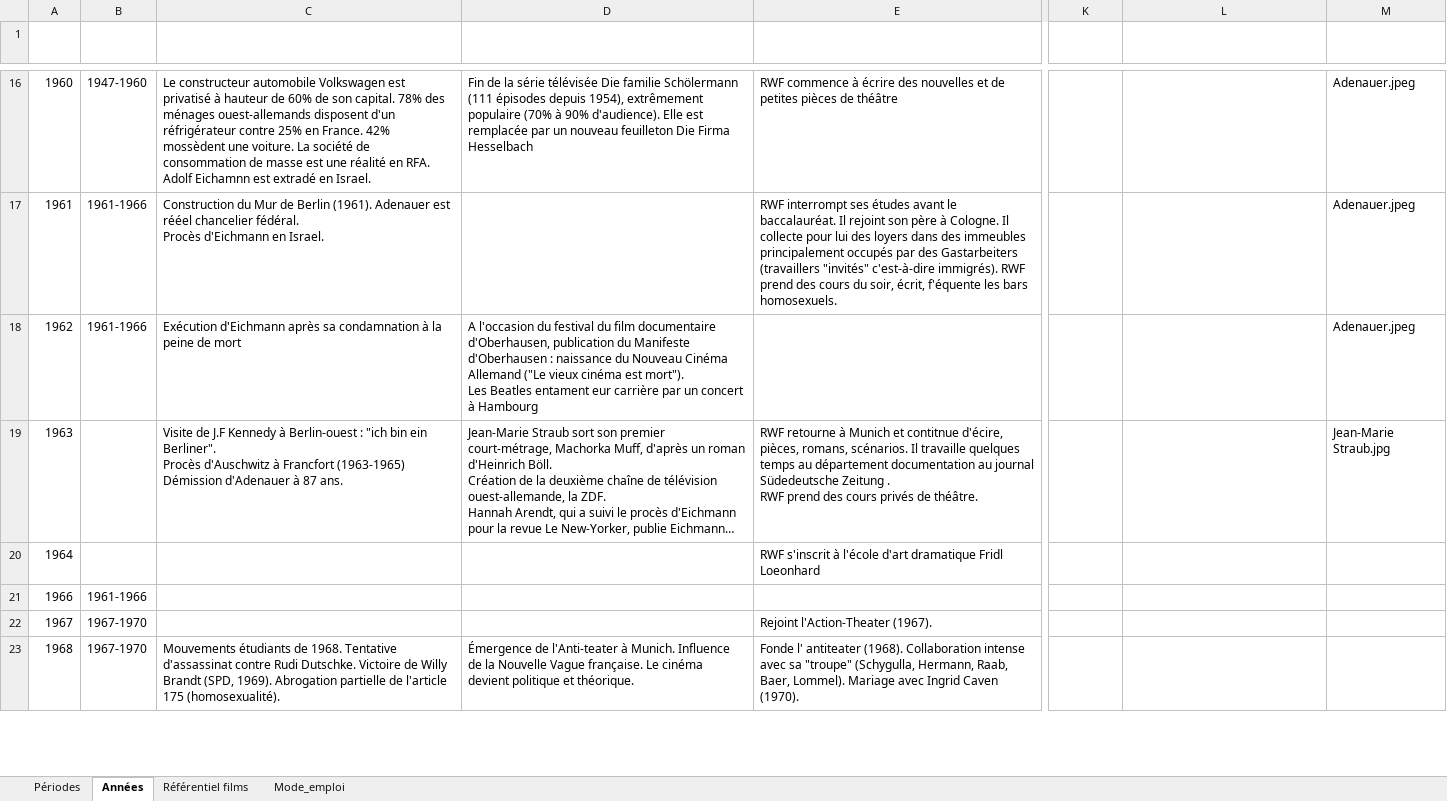
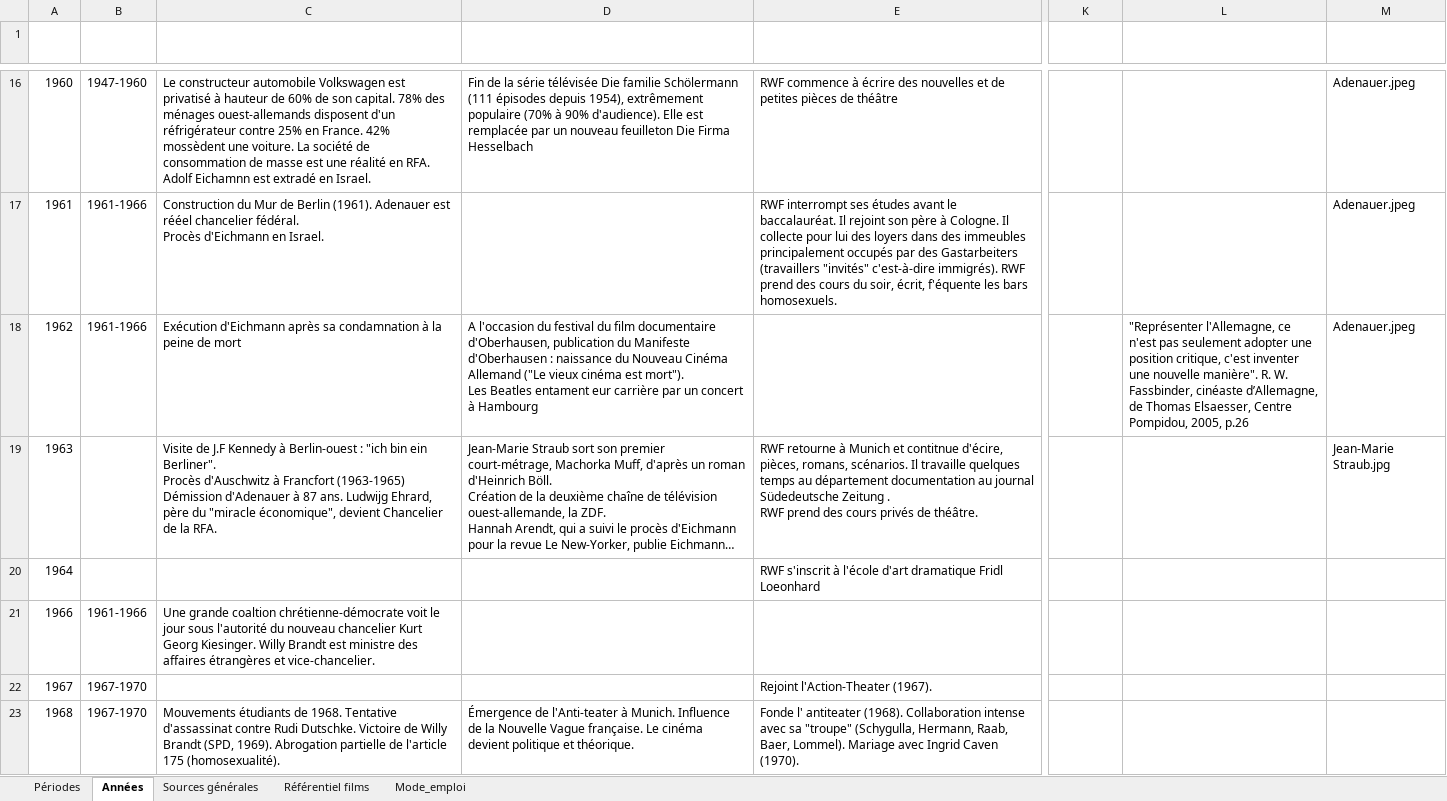
Before and after one commit to Fhammerli/Frise-Fassbinder, an Excel workbook: RWF_Frise.xlsx, sheet Années, drawn as a sheet; only a part is shown, gaps mark what is left out; long unchanged cells end in …; values as stored, in another font and other column widths than the file's, no borders; table styles not drawn; the diff covers the shown part only; the diff names each change by its address in the sheet, - before the commit and + after, or states it on an @@ line.

```diff
--- a/RWF_Frise.xlsx (sheet Années)
+++ b/RWF_Frise.xlsx (sheet Années)
+sheet tab: Sources générales
-L18 (Citation): (empty)
+L18 (Citation): "Représenter l'Allemagne, ce n'est pas seulement adopter une position critique, c'est inventer une nouvelle manière". R. W. Fassbinder, cinéaste d’Allemagne, de Thomas Elsaesser, Centre Pompidou, 2005, p.26
-C19 (Événement histoire et politique): …87 ans.
+C19 (Événement histoire et politique): …87 ans. Ludwijg Ehrard, père du "miracle économique", devient Chancelier de la RFA.
-C21 (Événement histoire et politique): (empty)
+C21 (Événement histoire et politique): Une grande coaltion chrétienne-démocrate voit le jour sous l'autorité du nouveau chancelier Kurt Georg Kiesinger. Willy Brandt est ministre des affaires étrangères et vice-chancelier.
```
Also changed, not shown: 5 added rows and 13 edited cells elsewhere in this sheet, sheet Périodes, formulas that keep their value, RWF_Films.xlsx.
